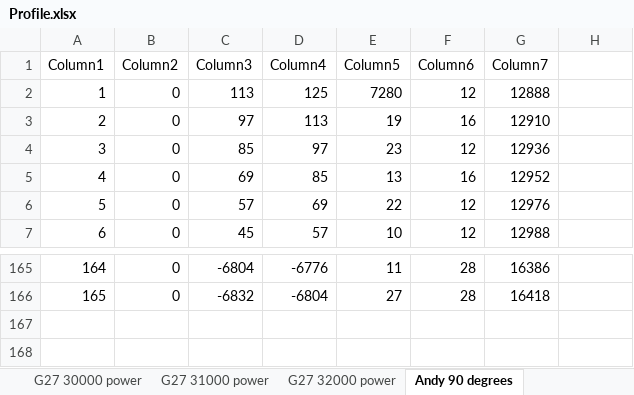
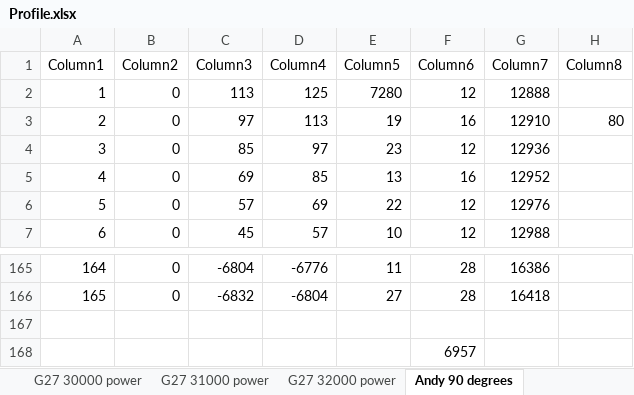
Before and after one commit to 18684092/Steering-Wheel-Project, an Excel workbook: G27 Profile/Profile.xlsx, sheet Andy 90 degrees, drawn as a sheet; only a part is shown, gaps mark what is left out; values as stored, in another font and other column widths than the file's, no borders; charts and pictures and table styles not drawn; the diff names each change by its address in the sheet, - before the commit and + after, or states it on an @@ line.

```diff
--- a/G27 Profile/Profile.xlsx (sheet Andy 90 degrees)
+++ b/G27 Profile/Profile.xlsx (sheet Andy 90 degrees)
-H1: (empty)
+H1: Column8
-H3 (Column8): (empty)
+H3 (Column8): 80
+row 167: (empty)
+row 168:  |  |  |  |  | 6957
```
Also changed, not shown: sheet G27 32000 power, sheet G27 17000 power, sheet G27 6000 power, other sheet tabs, charts or pictures, 56 other files.
